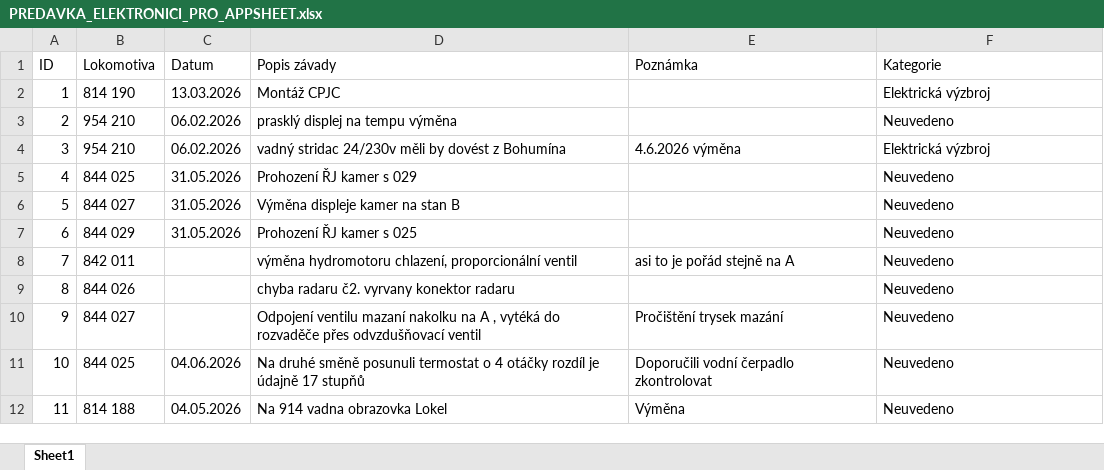
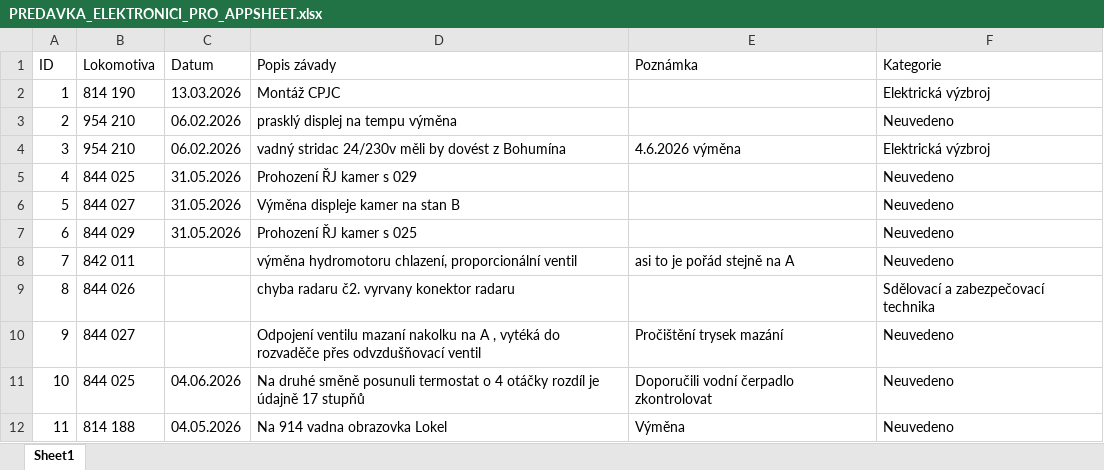
Before and after one commit to truckcsgofan-P5/evidence-zavad, an Excel workbook: PREDAVKA_ELEKTRONICI_PRO_APPSHEET.xlsx, sheet Sheet1, drawn as a sheet; only a part is shown; values as stored, in another font and other column widths than the file's, no borders; the diff names each change by its address in the sheet, - before the commit and + after, or states it on an @@ line.

Commit message:
Hromadná úprava z tabulky (autor: Radek)

```diff
--- a/PREDAVKA_ELEKTRONICI_PRO_APPSHEET.xlsx (sheet Sheet1)
+++ b/PREDAVKA_ELEKTRONICI_PRO_APPSHEET.xlsx (sheet Sheet1)
-F9 (Kategorie): Neuvedeno
+F9 (Kategorie): Sdělovací a zabezpečovací technika
```
